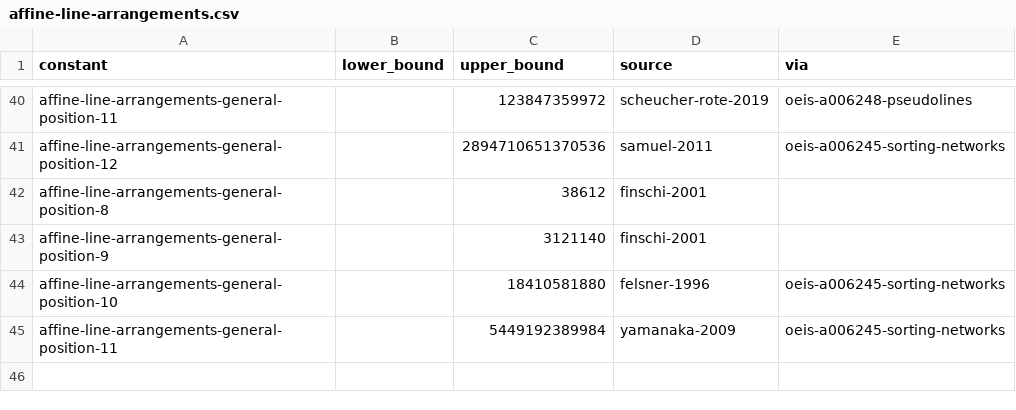
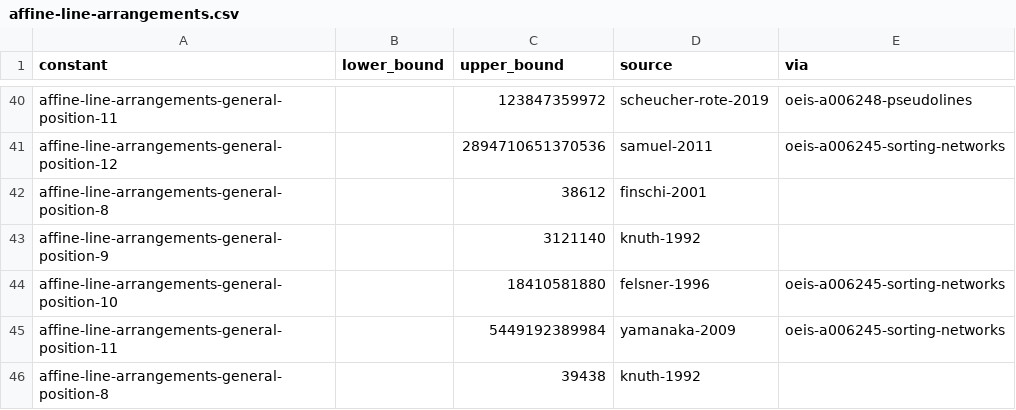
Before and after one commit to daniel-munro/leaps-in-bounds, a CSV file: literature/bounds/affine-line-arrangements.csv, drawn as a sheet; only a part is shown, gaps mark what is left out.

```diff
--- a/literature/bounds/affine-line-arrangements.csv
+++ b/literature/bounds/affine-line-arrangements.csv
@@ -42,4 +42,5 @@ affine-line-arrangements-general-position-12,,2894710651370536,samuel-2011,oeis-
 affine-line-arrangements-general-position-8,,38612,finschi-2001,
-affine-line-arrangements-general-position-9,,3121140,finschi-2001,
+affine-line-arrangements-general-position-9,,3121140,knuth-1992,
 affine-line-arrangements-general-position-10,,18410581880,felsner-1996,oeis-a006245-sorting-networks
 affine-line-arrangements-general-position-11,,5449192389984,yamanaka-2009,oeis-a006245-sorting-networks
+affine-line-arrangements-general-position-8,,39438,knuth-1992,
```
Also changed, not shown: literature/bounds/coil-in-the-box.csv, 2 other files.
